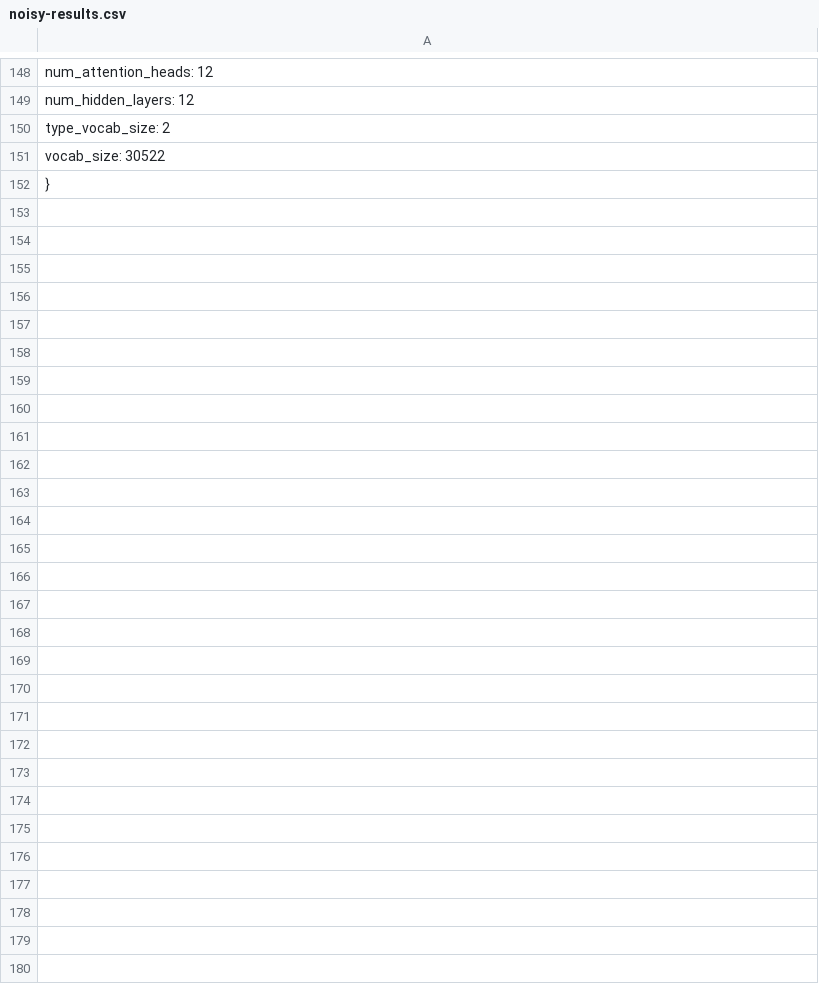
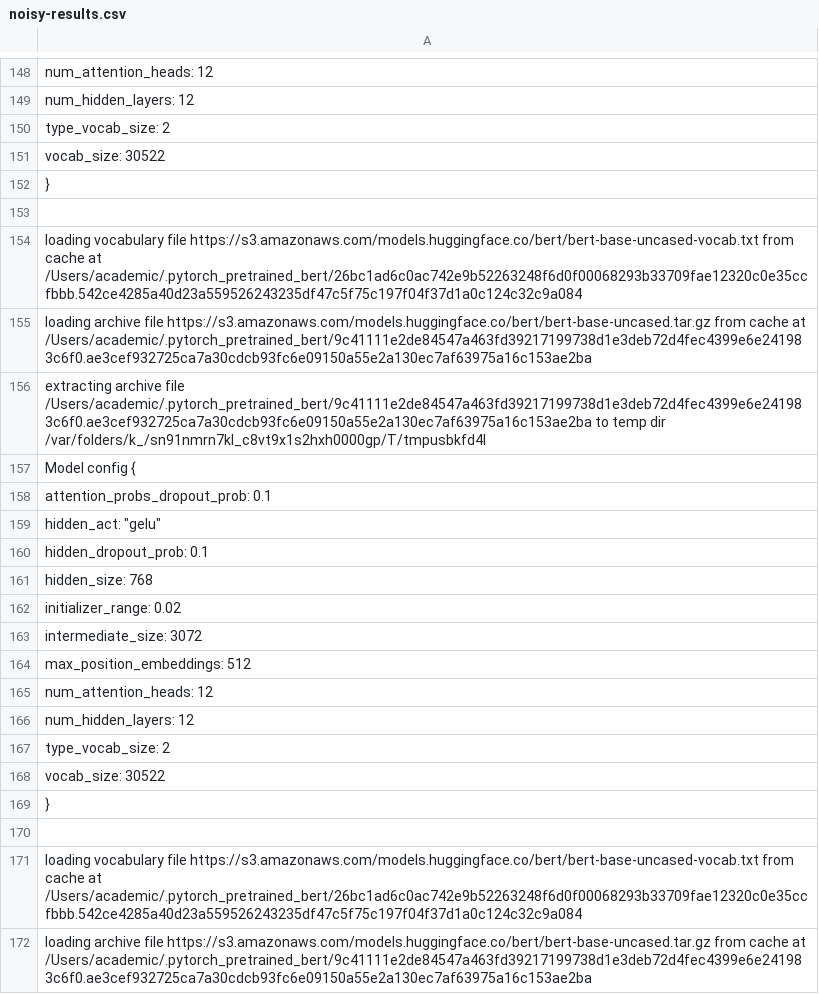
Before and after one commit to jklafka/noisy-nets, a CSV file: noisy-results.csv, drawn as a sheet; only a part is shown, gaps mark what is left out; the diff covers the shown part only; the diff names each change by its address in the sheet, - before the commit and + after, or states it on an @@ line.

```diff
--- a/noisy-results.csv
+++ b/noisy-results.csv
+row 153: (empty)
+row 154: loading vocabulary file https://s3.amazonaws.com/models.huggingface.co/bert/bert-base-uncased-vocab.txt from cache at /Users/academic/.pytorch_pretrained_bert/26bc1ad6c0ac742e9b52263248f6d0f00068293b33709fae12320c0e35ccfbbb.542ce4285a40d23a559526243235df47c5f75c197f04f37d1a0c124c32c9a084
+row 155: loading archive file https://s3.amazonaws.com/models.huggingface.co/bert/bert-base-uncased.tar.gz from cache at /Users/academic/.pytorch_pretrained_bert/9c41111e2de84547a463fd39217199738d1e3deb72d4fec4399e6e241983c6f0.ae3cef932725ca7a30cdcb93fc6e09150a55e2a130ec7af63975a16c153ae2ba
+row 156: extracting archive file /Users/academic/.pytorch_pretrained_bert/9c41111e2de84547a463fd39217199738d1e3deb72d4fec4399e6e241983c6f0.ae3cef932725ca7a30cdcb93fc6e09150a55e2a130ec7af63975a16c153ae2ba to temp dir /var/folders/k_/sn91nmrn7kl_c8vt9x1s2hxh0000gp/T/tmpusbkfd4l
+row 157: Model config {
+row 158: attention_probs_dropout_prob: 0.1
+row 159: hidden_act: "gelu"
+row 160: hidden_dropout_prob: 0.1
+row 161: hidden_size: 768
+row 162: initializer_range: 0.02
+row 163: intermediate_size: 3072
+row 164: max_position_embeddings: 512
+row 165: num_attention_heads: 12
+row 166: num_hidden_layers: 12
+row 167: type_vocab_size: 2
+row 168: vocab_size: 30522
+row 169: }
+row 170: (empty)
+row 171: loading vocabulary file https://s3.amazonaws.com/models.huggingface.co/bert/bert-base-uncased-vocab.txt from cache at /Users/academic/.pytorch_pretrained_bert/26bc1ad6c0ac742e9b52263248f6d0f00068293b33709fae12320c0e35ccfbbb.542ce4285a40d23a559526243235df47c5f75c197f04f37d1a0c124c32c9a084
+row 172: loading archive file https://s3.amazonaws.com/models.huggingface.co/bert/bert-base-uncased.tar.gz from cache at /Users/academic/.pytorch_pretrained_bert/9c41111e2de84547a463fd39217199738d1e3deb72d4fec4399e6e241983c6f0.ae3cef932725ca7a30cdcb93fc6e09150a55e2a130ec7af63975a16c153ae2ba
```
Also changed, not shown: 14 added rows elsewhere in this file, 1 other file.
